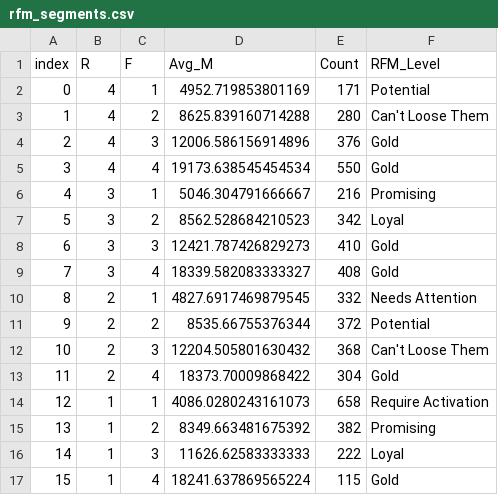
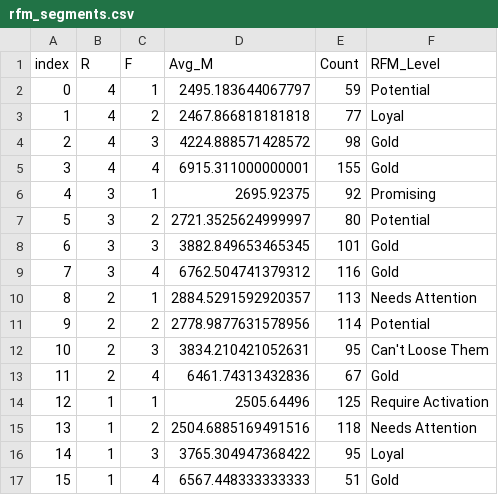
Before and after one commit to AlessandraMonaco/Visual-Analytics, a CSV file: src/static/dataset/rfm_segments.csv, drawn as a sheet.

```diff
--- a/src/static/dataset/rfm_segments.csv
+++ b/src/static/dataset/rfm_segments.csv
@@ -1,17 +1,17 @@
 index,R,F,Avg_M,Count,RFM_Level
-0,4,1,4952.719853801169,171,Potential
-1,4,2,8625.839160714288,280,Can't Loose Them
-2,4,3,12006.586156914896,376,Gold
-3,4,4,19173.638545454534,550,Gold
-4,3,1,5046.304791666667,216,Promising
-5,3,2,8562.528684210523,342,Loyal
-6,3,3,12421.787426829273,410,Gold
-7,3,4,18339.582083333327,408,Gold
-8,2,1,4827.6917469879545,332,Needs Attention
-9,2,2,8535.66755376344,372,Potential
-10,2,3,12204.505801630432,368,Can't Loose Them
-11,2,4,18373.70009868422,304,Gold
-12,1,1,4086.0280243161073,658,Require Activation
-13,1,2,8349.663481675392,382,Promising
-14,1,3,11626.62583333333,222,Loyal
-15,1,4,18241.637869565224,115,Gold
+0,4,1,2495.183644067797,59,Potential
+1,4,2,2467.866818181818,77,Loyal
+2,4,3,4224.888571428572,98,Gold
+3,4,4,6915.311000000001,155,Gold
+4,3,1,2695.92375,92,Promising
+5,3,2,2721.3525624999997,80,Potential
+6,3,3,3882.849653465345,101,Gold
+7,3,4,6762.504741379312,116,Gold
+8,2,1,2884.5291592920357,113,Needs Attention
+9,2,2,2778.9877631578956,114,Potential
+10,2,3,3834.210421052631,95,Can't Loose Them
+11,2,4,6461.74313432836,67,Gold
+12,1,1,2505.64496,125,Require Activation
+13,1,2,2504.6885169491516,118,Needs Attention
+14,1,3,3765.304947368422,95,Loyal
+15,1,4,6567.448333333333,51,Gold
```
Also changed, not shown: 7 other files.
